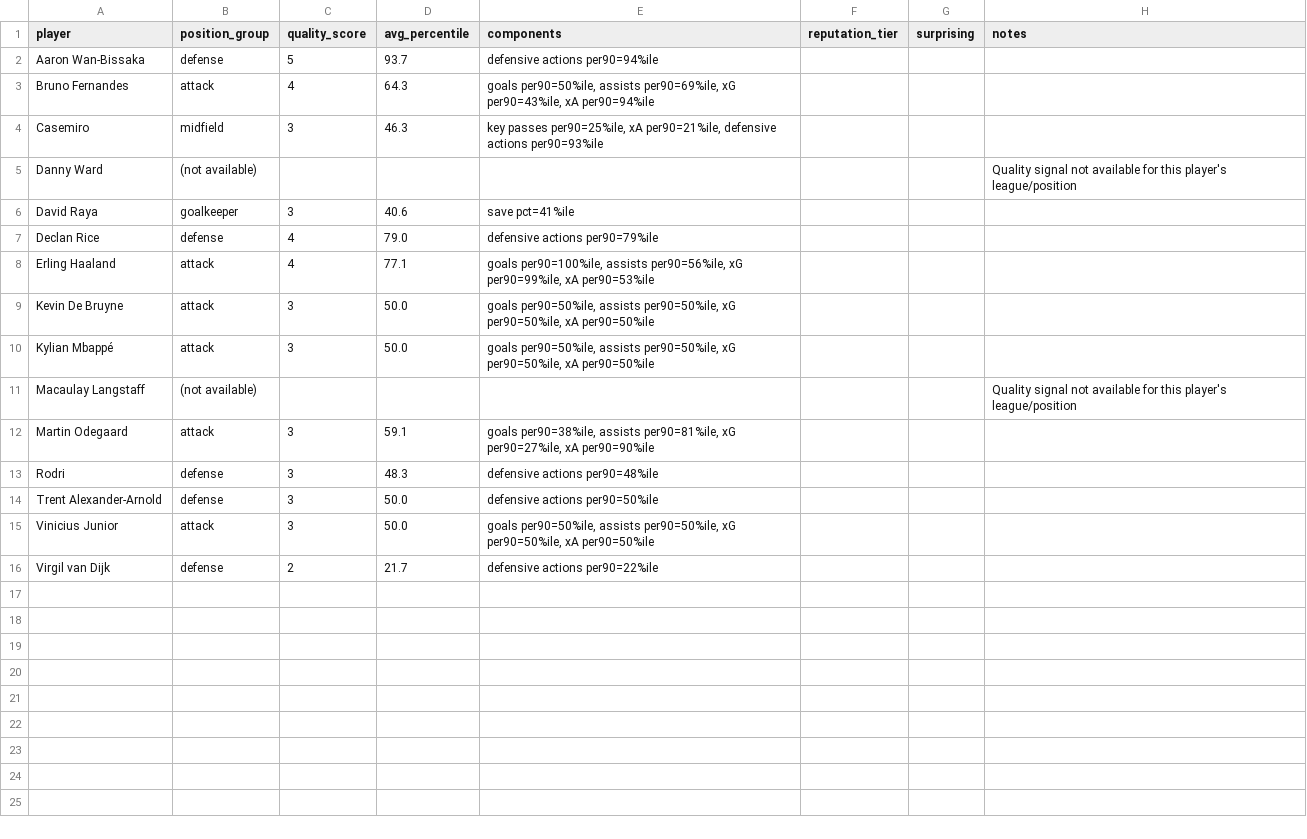
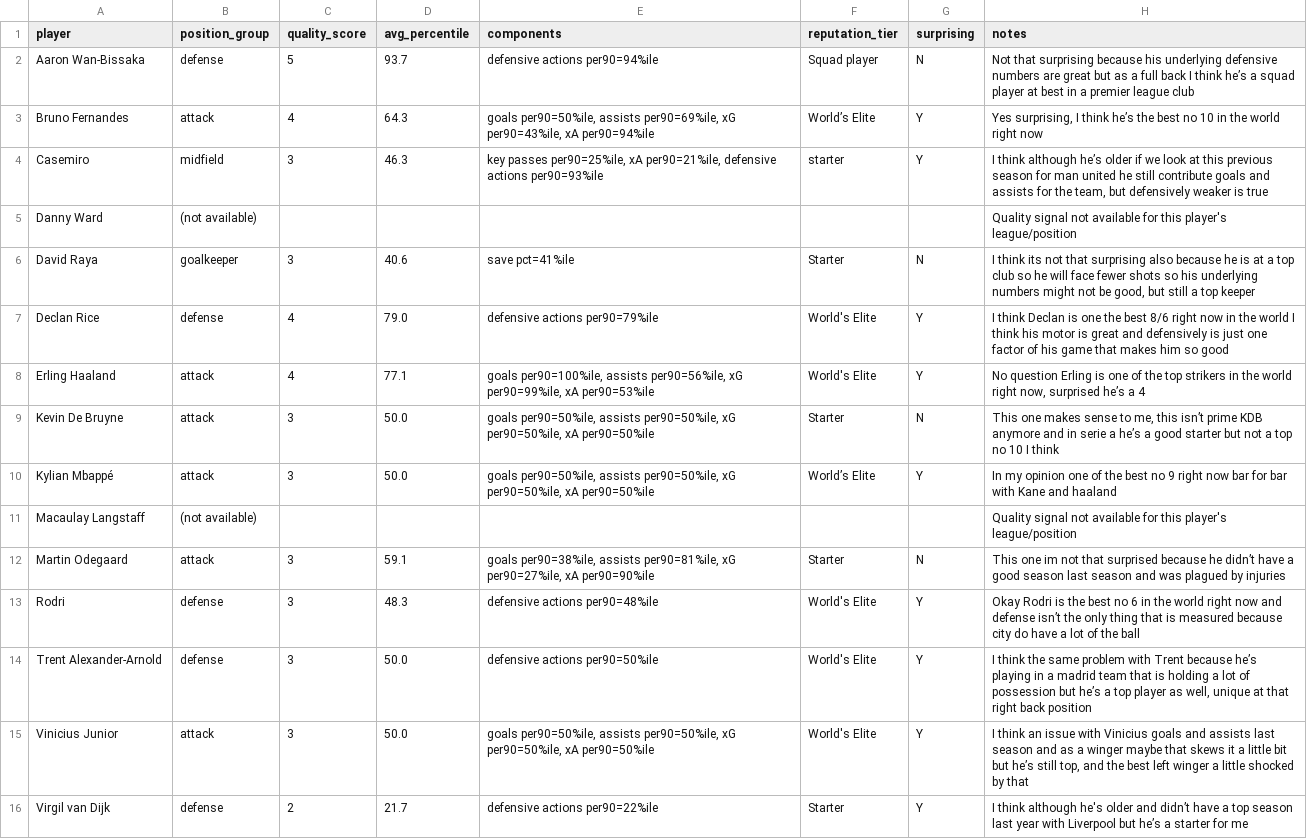
Before and after one commit to melgwyncarmichael-a11y/scoutlite, a CSV file: eval/track_a_quality_spotcheck.csv, drawn as a sheet.

```diff
--- a/eval/track_a_quality_spotcheck.csv
+++ b/eval/track_a_quality_spotcheck.csv
@@ -1,16 +1,16 @@
 player,position_group,quality_score,avg_percentile,components,reputation_tier,surprising,notes
-Aaron Wan-Bissaka,defense,5,93.7,defensive actions per90=94%ile,,,
-Bruno Fernandes,attack,4,64.3,"goals per90=50%ile, assists per90=69%ile, xG per90=43%ile, xA per90=94%ile",,,
-Casemiro,midfield,3,46.3,"key passes per90=25%ile, xA per90=21%ile, defensive actions per90=93%ile",,,
+Aaron Wan-Bissaka,defense,5,93.7,defensive actions per90=94%ile,Squad player,N,Not that surprising because his underlying defensive numbers are great but as a full back I think he’s a squad player at best in a premier league club
+Bruno Fernandes,attack,4,64.3,"goals per90=50%ile, assists per90=69%ile, xG per90=43%ile, xA per90=94%ile",World’s Elite,Y,"Yes surprising, I think he’s the best no 10 in the world right now"
+Casemiro,midfield,3,46.3,"key passes per90=25%ile, xA per90=21%ile, defensive actions per90=93%ile",starter,Y,"I think although he’s older if we look at this previous season for man united he still contribute goals and assists for the team, but defensively weaker is true"
 Danny Ward,(not available),,,,,,Quality signal not available for this player's league/position
-David Raya,goalkeeper,3,40.6,save pct=41%ile,,,
-Declan Rice,defense,4,79.0,defensive actions per90=79%ile,,,
-Erling Haaland,attack,4,77.1,"goals per90=100%ile, assists per90=56%ile, xG per90=99%ile, xA per90=53%ile",,,
-Kevin De Bruyne,attack,3,50.0,"goals per90=50%ile, assists per90=50%ile, xG per90=50%ile, xA per90=50%ile",,,
-Kylian Mbappé,attack,3,50.0,"goals per90=50%ile, assists per90=50%ile, xG per90=50%ile, xA per90=50%ile",,,
+David Raya,goalkeeper,3,40.6,save pct=41%ile,Starter,N,"I think its not that surprising also because he is at a top club so he will face fewer shots so his underlying numbers might not be good, but still a top keeper"
+Declan Rice,defense,4,79.0,defensive actions per90=79%ile,World's Elite,Y,I think Declan is one the best 8/6 right now in the world I think his motor is great and defensively is just one factor of his game that makes him so good
+Erling Haaland,attack,4,77.1,"goals per90=100%ile, assists per90=56%ile, xG per90=99%ile, xA per90=53%ile",World's Elite,Y,"No question Erling is one of the top strikers in the world right now, surprised he’s a 4"
+Kevin De Bruyne,attack,3,50.0,"goals per90=50%ile, assists per90=50%ile, xG per90=50%ile, xA per90=50%ile",Starter,N,"This one makes sense to me, this isn’t prime KDB anymore and in serie a he’s a good starter but not a top no 10 I think"
+Kylian Mbappé,attack,3,50.0,"goals per90=50%ile, assists per90=50%ile, xG per90=50%ile, xA per90=50%ile",World’s Elite,Y,In my opinion one of the best no 9 right now bar for bar with Kane and haaland
 Macaulay Langstaff,(not available),,,,,,Quality signal not available for this player's league/position
-Martin Odegaard,attack,3,59.1,"goals per90=38%ile, assists per90=81%ile, xG per90=27%ile, xA per90=90%ile",,,
-Rodri,defense,3,48.3,defensive actions per90=48%ile,,,
-Trent Alexander-Arnold,defense,3,50.0,defensive actions per90=50%ile,,,
-Vinicius Junior,attack,3,50.0,"goals per90=50%ile, assists per90=50%ile, xG per90=50%ile, xA per90=50%ile",,,
-Virgil van Dijk,defense,2,21.7,defensive actions per90=22%ile,,,
+Martin Odegaard,attack,3,59.1,"goals per90=38%ile, assists per90=81%ile, xG per90=27%ile, xA per90=90%ile",Starter,N,This one im not that surprised because he didn’t have a good season last season and was plagued by injuries
+Rodri,defense,3,48.3,defensive actions per90=48%ile,World's Elite,Y,Okay Rodri is the best no 6 in the world right now and defense isn’t the only thing that is measured because city do have a lot of the ball
+Trent Alexander-Arnold,defense,3,50.0,defensive actions per90=50%ile,World's Elite,Y,"I think the same problem with Trent because he’s playing in a madrid team that is holding a lot of possession but he’s a top player as well, unique at that right back position"
+Vinicius Junior,attack,3,50.0,"goals per90=50%ile, assists per90=50%ile, xG per90=50%ile, xA per90=50%ile",World's Elite,Y,"I think an issue with Vinicius goals and assists last season and as a winger maybe that skews it a little bit but he’s still top, and the best left winger a little shocked by that"
+Virgil van Dijk,defense,2,21.7,defensive actions per90=22%ile,Starter,Y,I think although he's older and didn’t have a top season last year with Liverpool but he’s a starter for me
```
Also changed, not shown: 3 other files.
